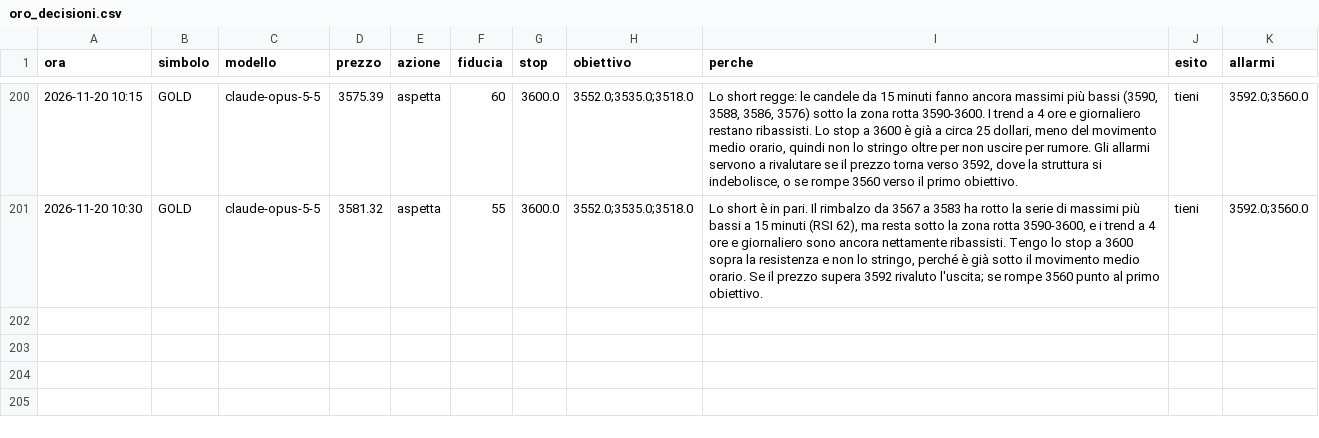
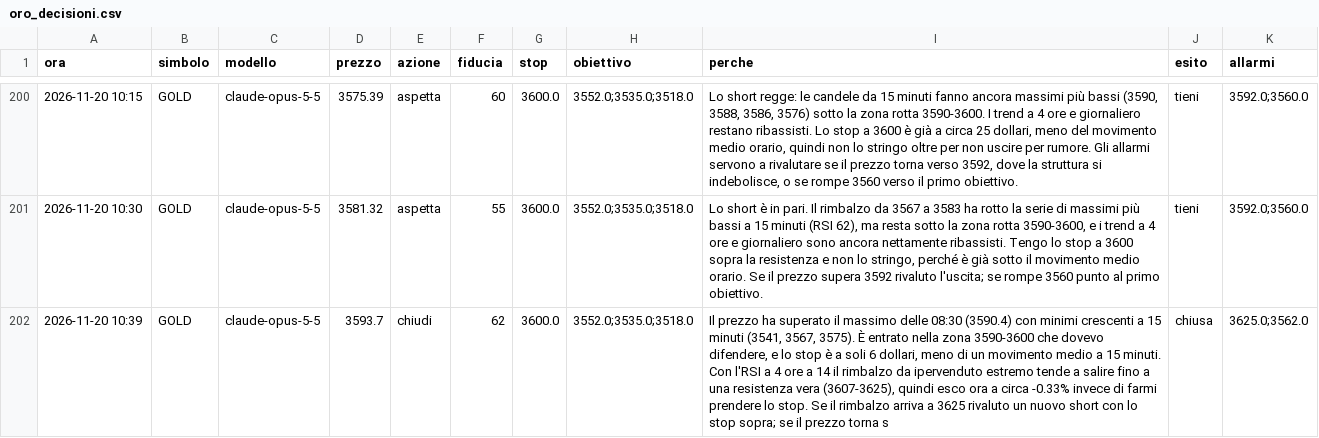
Before and after one commit to elfacvndo/timestral-bot, a CSV file: logs/oro_decisioni.csv, drawn as a sheet; only a part is shown, gaps mark what is left out; the diff names each change by its address in the sheet, - before the commit and + after, or states it on an @@ line.

```diff
--- a/logs/oro_decisioni.csv
+++ b/logs/oro_decisioni.csv
+row 202: 2026-11-20 10:39 | GOLD | claude-opus-5-5 | 3593.7 | chiudi | 62 | 3600.0 | 3552.0;3535.0;3518.0 | Il prezzo ha superato il massimo delle 08:30 (3590.4) con minimi crescenti a 15 minuti (3541, 3567, 3575). È entrato nella zona 3590-3600 che dovevo difendere, e lo stop è a soli 6 dollari, meno di un movimento medio a 15 minuti. Con l'RSI a 4 ore a 14 il rimbalzo da ipervenduto estremo tende a salire fino a una resistenza vera (3607-3625), quindi esco ora a circa -0.33% invece di farmi prendere lo stop. Se il rimbalzo arriva a 3625 rivaluto un nuovo short con lo stop sopra; se il prezzo torna s | chiusa | 3625.0;3562.0
```
